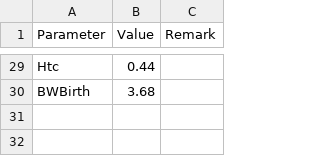
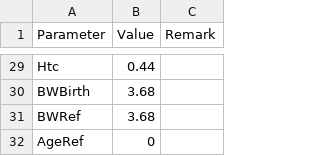
Before and after one commit to rivm-syso/pfasPBK, a CSV file: validation/params_LT_validation_PFOS.csv, drawn as a sheet; only a part is shown, gaps mark what is left out; the diff names each change by its address in the sheet, - before the commit and + after, or states it on an @@ line.

```diff
--- a/validation/params_LT_validation_PFOS.csv
+++ b/validation/params_LT_validation_PFOS.csv
+row 31: BWRef | 3.68
+row 32: AgeRef | 0
```
Also changed, not shown: validation/params_LT_validation_PFOA.csv, 8 other files.
